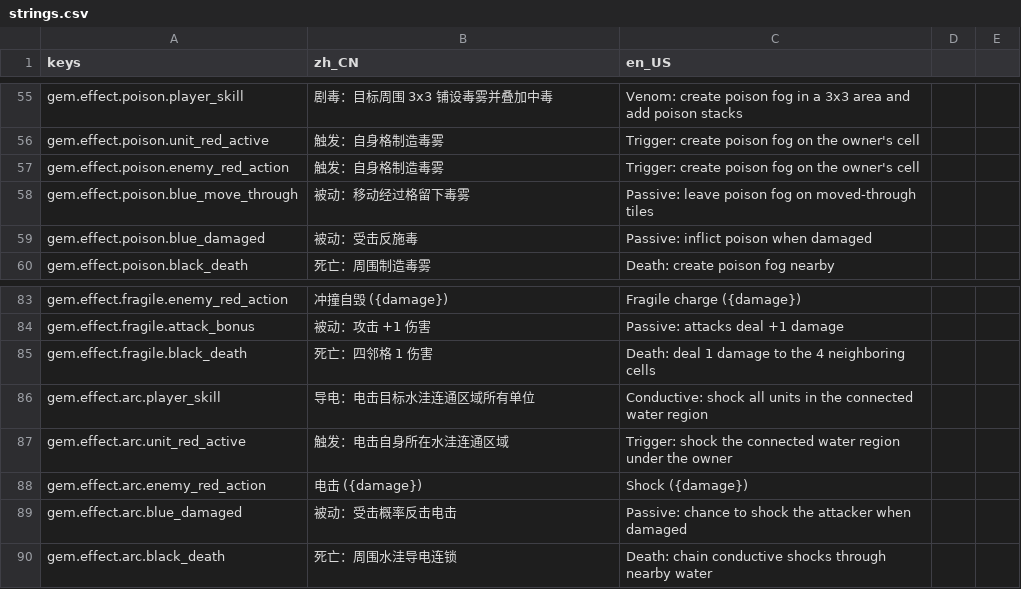
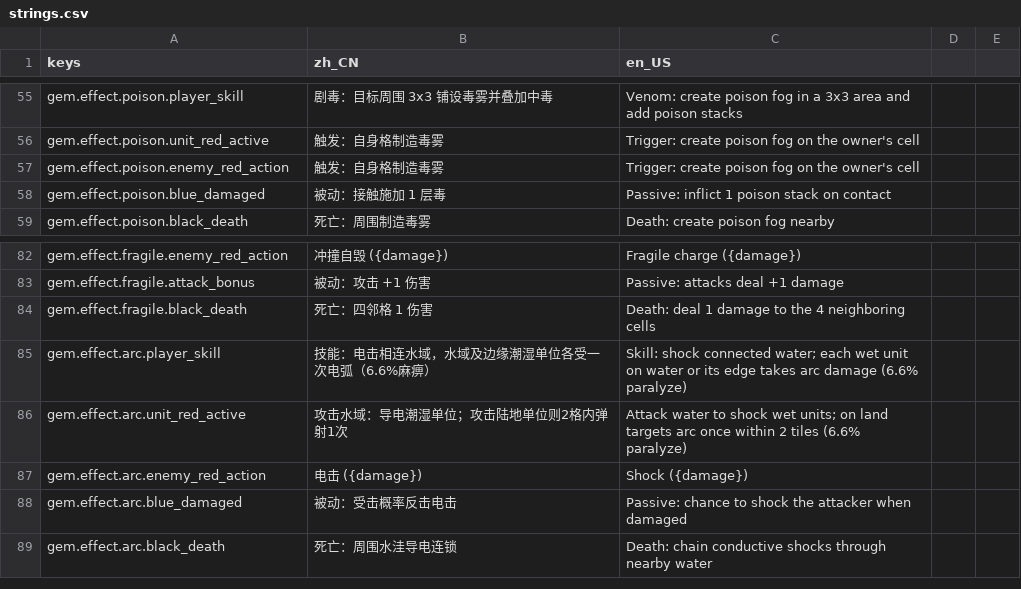
Before and after one commit to CrazyBucket/law-thief, a CSV file: localization/strings.csv, drawn as a sheet; only a part is shown, gaps mark what is left out.

```diff
--- a/localization/strings.csv
+++ b/localization/strings.csv
@@ -57,4 +57,3 @@ gem.effect.poison.unit_red_active,触发：自身格制造毒雾,Trigger: create
 gem.effect.poison.enemy_red_action,触发：自身格制造毒雾,Trigger: create poison fog on the owner's cell
-gem.effect.poison.blue_move_through,被动：移动经过格留下毒雾,Passive: leave poison fog on moved-through tiles
-gem.effect.poison.blue_damaged,被动：受击反施毒,Passive: inflict poison when damaged
+gem.effect.poison.blue_damaged,被动：接触施加 1 层毒,Passive: inflict 1 poison stack on contact
 gem.effect.poison.black_death,死亡：周围制造毒雾,Death: create poison fog nearby
@@ -85,4 +84,4 @@ gem.effect.fragile.attack_bonus,被动：攻击 +1 伤害,Passive: attacks deal
 gem.effect.fragile.black_death,死亡：四邻格 1 伤害,Death: deal 1 damage to the 4 neighboring cells
-gem.effect.arc.player_skill,导电：电击目标水洼连通区域所有单位,Conductive: shock all units in the connected water region
-gem.effect.arc.unit_red_active,触发：电击自身所在水洼连通区域,Trigger: shock the connected water region under the owner
+gem.effect.arc.player_skill,技能：电击相连水域，水域及边缘潮湿单位各受一次电弧（6.6%麻痹）,Skill: shock connected water; each wet unit on water or its edge takes arc damage (6.6% paralyze)
+gem.effect.arc.unit_red_active,攻击水域：导电潮湿单位；攻击陆地单位则2格内弹射1次,Attack water to shock wet units; on land targets arc once within 2 tiles (6.6% paralyze)
 gem.effect.arc.enemy_red_action,电击 ({damage}),Shock ({damage})
```
Also changed, not shown: 19 other files.
